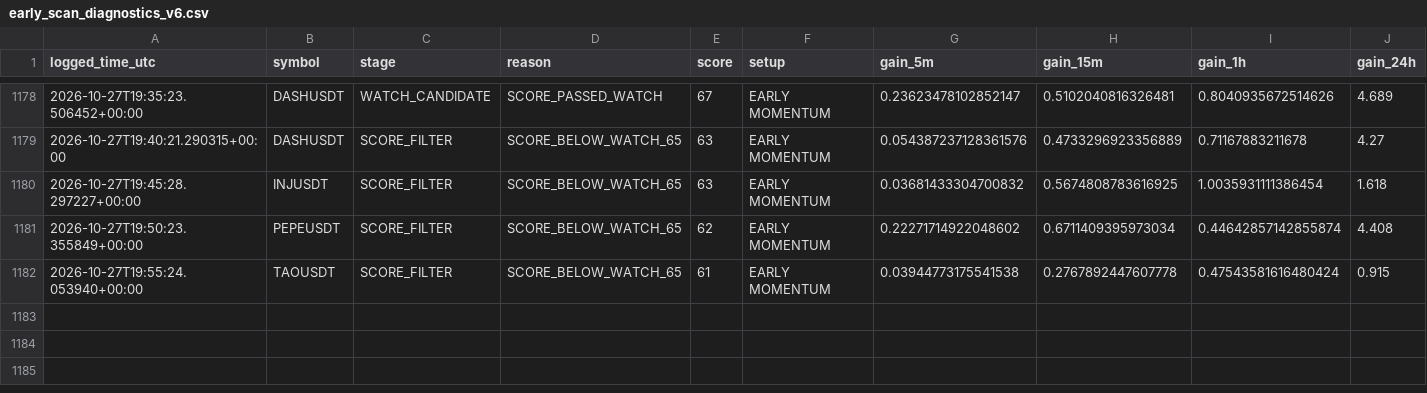
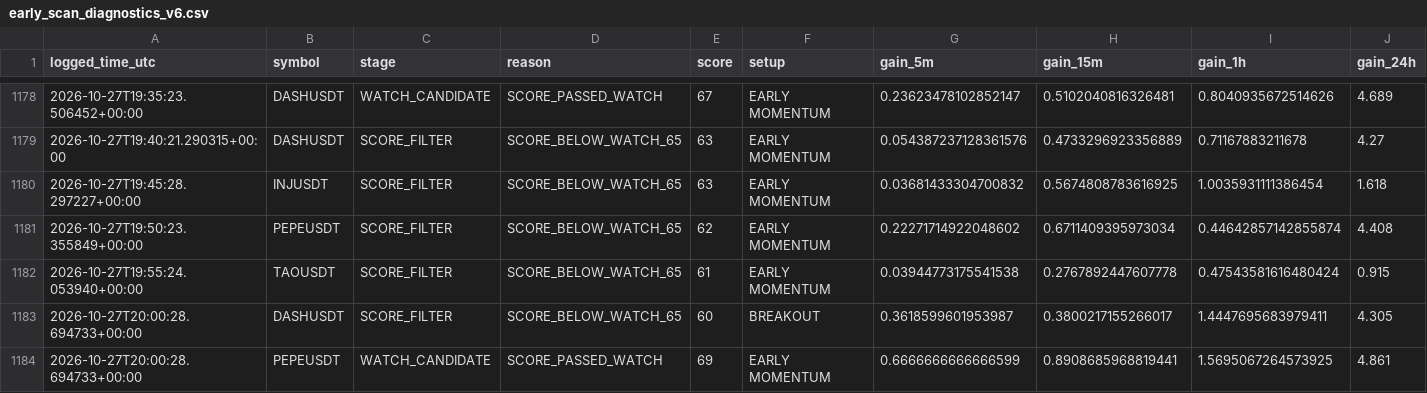
Before and after one commit to solom20232007/v6, a CSV file: early_scan_diagnostics_v6.csv, drawn as a sheet; only a part is shown, gaps mark what is left out; rows hold the shown columns only; the diff names each change by its address in the sheet, - before the commit and + after, or states it on an @@ line.

```diff
--- a/early_scan_diagnostics_v6.csv
+++ b/early_scan_diagnostics_v6.csv
+row 1183: 2026-10-27T20:00:28.694733+00:00 | DASHUSDT | SCORE_FILTER | SCORE_BELOW_WATCH_65 | 60 | BREAKOUT | 0.3618599601953987 | 0.3800217155266017 | 1.4447695683979411 | 4.305
+row 1184: 2026-10-27T20:00:28.694733+00:00 | PEPEUSDT | WATCH_CANDIDATE | SCORE_PASSED_WATCH | 69 | EARLY MOMENTUM | 0.6666666666666599 | 0.8908685968819441 | 1.5695067264573925 | 4.861
```
Also changed, not shown: early_watch_log_v6.csv, 2 other files.
